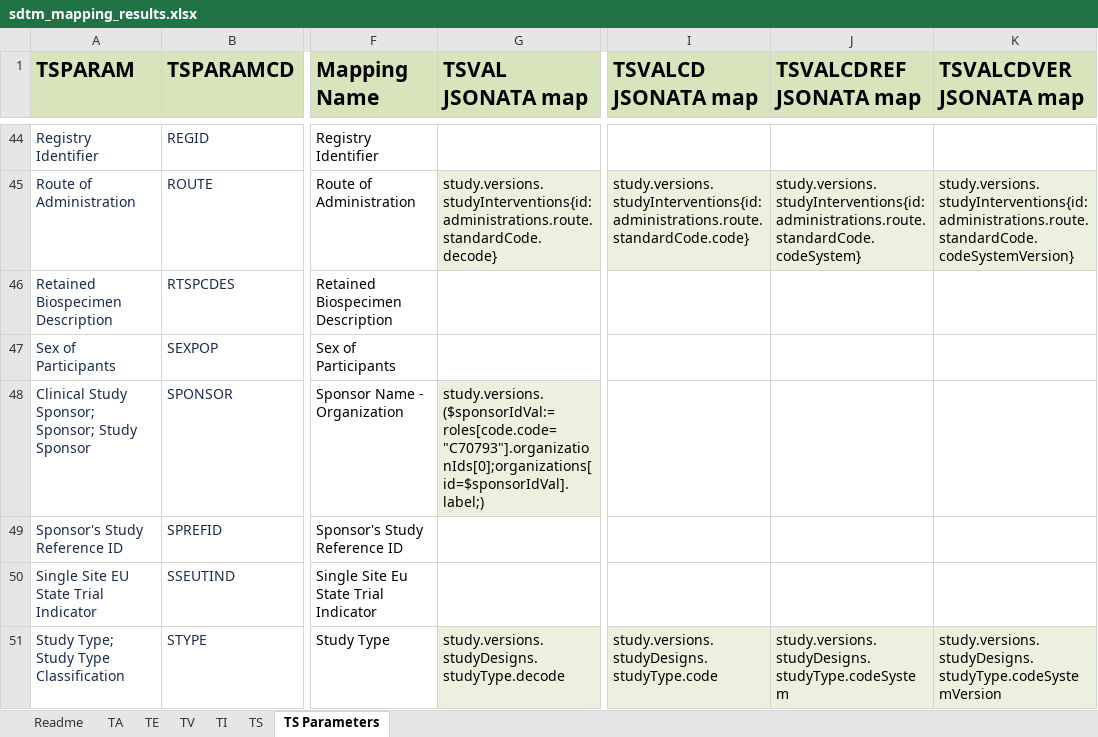
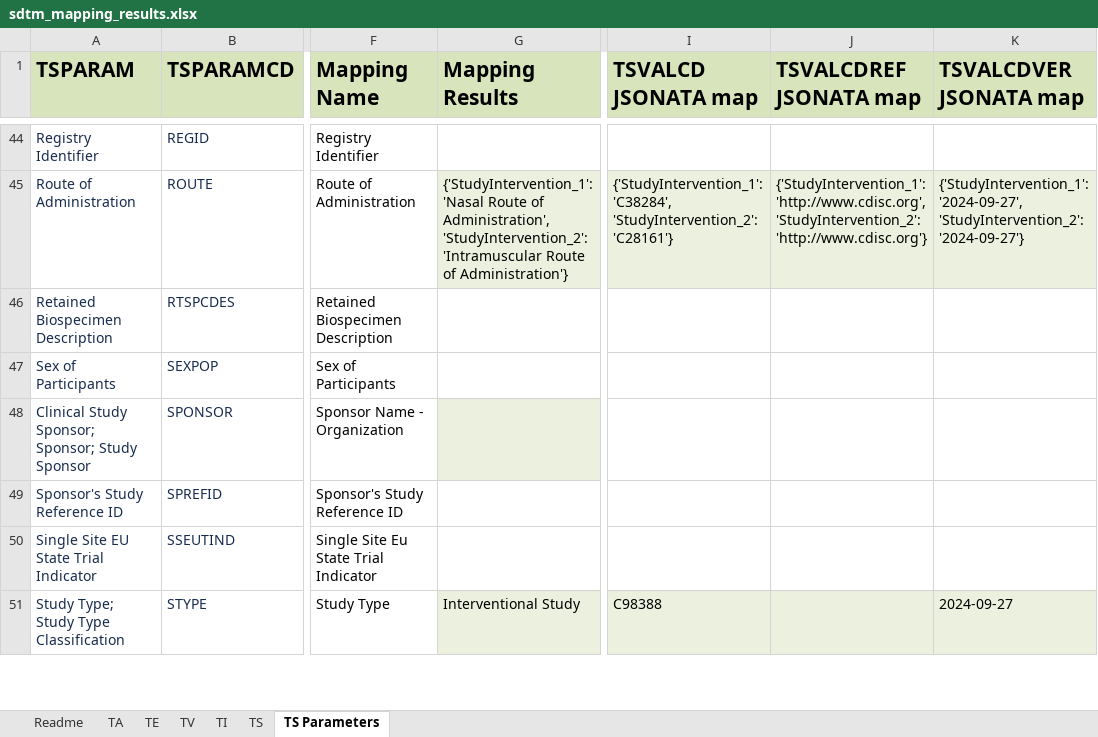
Before and after one commit to ClinLine/USDM_SDTM_mapper, an Excel workbook: Output/sdtm_mapping_results.xlsx, sheet TS Parameters, drawn as a sheet; only a part is shown, gaps mark what is left out; values as stored, in another font and other column widths than the file's, no borders; the diff covers the shown part only; the diff names each change by its address in the sheet, - before the commit and + after, or states it on an @@ line.

```diff
--- a/Output/sdtm_mapping_results.xlsx (sheet TS Parameters)
+++ b/Output/sdtm_mapping_results.xlsx (sheet TS Parameters)
-G1: TSVAL JSONATA map
+G1: Mapping Results
-G45 (Mapping Results): study.versions.studyInterventions{id: administrations.route.standardCode.decode}
+G45 (Mapping Results): {'StudyIntervention_1': 'Nasal Route of Administration', 'StudyIntervention_2': 'Intramuscular Route of Administration'}
-I45 (TSVALCD JSONATA map): study.versions.studyInterventions{id: administrations.route.standardCode.code}
+I45 (TSVALCD JSONATA map): {'StudyIntervention_1': 'C38284', 'StudyIntervention_2': 'C28161'}
-J45 (TSVALCDREF JSONATA map): study.versions.studyInterventions{id: administrations.route.standardCode.codeSystem}
+J45 (TSVALCDREF JSONATA map): {'StudyIntervention_1': 'http://www.cdisc.org', 'StudyIntervention_2': 'http://www.cdisc.org'}
-K45 (TSVALCDVER JSONATA map): study.versions.studyInterventions{id: administrations.route.standardCode.codeSystemVersion}
+K45 (TSVALCDVER JSONATA map): {'StudyIntervention_1': '2024-09-27', 'StudyIntervention_2': '2024-09-27'}
-G48 (Mapping Results): study.versions.($sponsorIdVal:=roles[code.code="C70793"].organizationIds[0];organizations[id=$sponsorIdVal].label;)
+G48 (Mapping Results): (empty)
-G51 (Mapping Results): study.versions.studyDesigns.studyType.decode
+G51 (Mapping Results): Interventional Study
-I51 (TSVALCD JSONATA map): study.versions.studyDesigns.studyType.code
+I51 (TSVALCD JSONATA map): C98388
-J51 (TSVALCDREF JSONATA map): study.versions.studyDesigns.studyType.codeSystem
+J51 (TSVALCDREF JSONATA map): (empty)
-K51 (TSVALCDVER JSONATA map): study.versions.studyDesigns.studyType.codeSystemVersion
+K51 (TSVALCDVER JSONATA map): 2024-09-27
```
Also changed, not shown: 90 edited cells elsewhere in this sheet, sheet TS, sheet TI, 2 other files.
